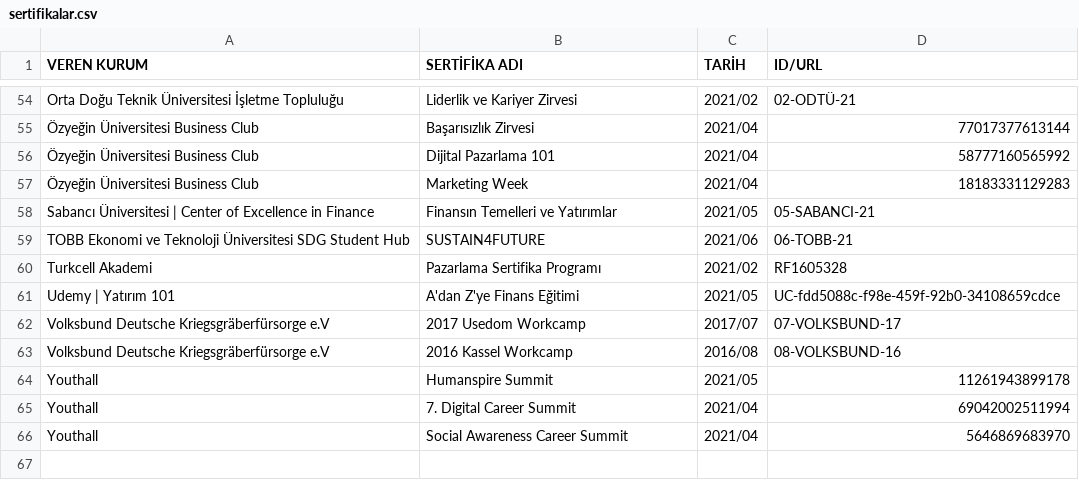
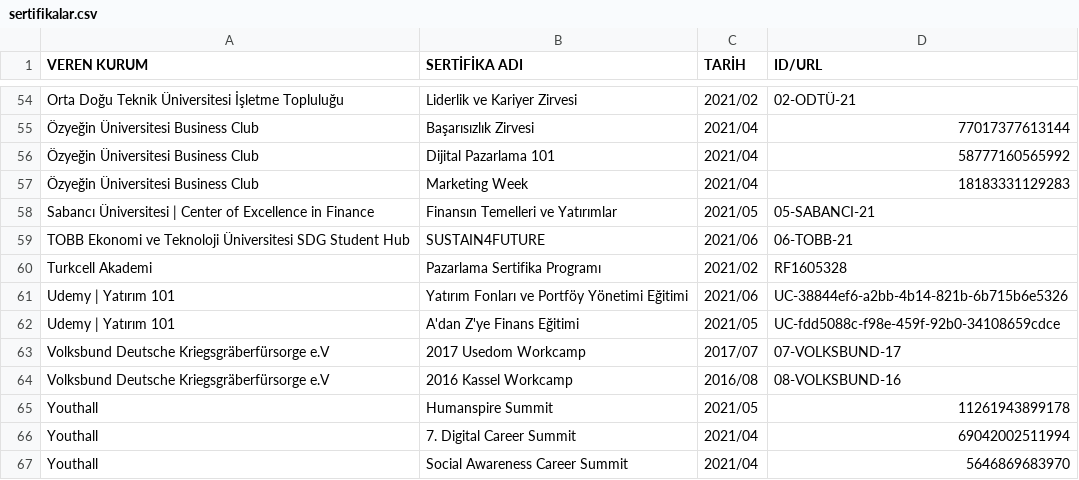
Before and after one commit to enveran/enveran.github.io, a CSV file: certifications/data/sertifikalar.csv, drawn as a sheet; only a part is shown, gaps mark what is left out; the diff names each change by its address in the sheet, - before the commit and + after, or states it on an @@ line.

Commit message:
Update sertifikalar.csv

```diff
--- a/certifications/data/sertifikalar.csv
+++ b/certifications/data/sertifikalar.csv
+row 61: Udemy | Yatırım 101 | Yatırım Fonları ve Portföy Yönetimi Eğitimi | 2021/06 | UC-38844ef6-a2bb-4b14-821b-6b715b6e5326
```
